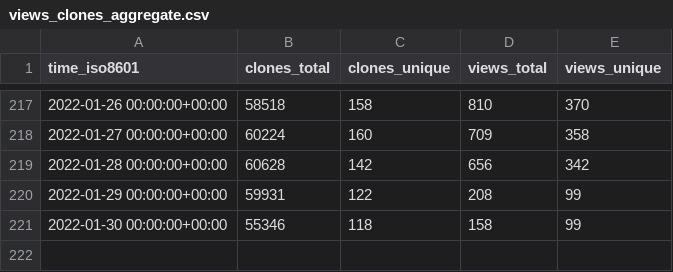
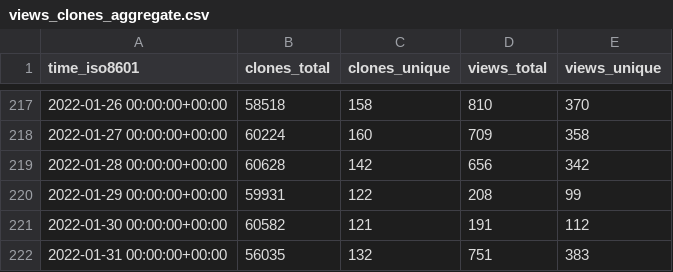
Before and after one commit to fluxcd/community, a CSV file: fluxcd/flux/ghrs-data/views_clones_aggregate.csv, drawn as a sheet; only a part is shown, gaps mark what is left out.

```diff
--- a/fluxcd/flux/ghrs-data/views_clones_aggregate.csv
+++ b/fluxcd/flux/ghrs-data/views_clones_aggregate.csv
@@ -220,2 +220,3 @@ time_iso8601,clones_total,clones_unique,views_total,views_unique
 2022-01-29 00:00:00+00:00,59931,122,208,99
-2022-01-30 00:00:00+00:00,55346,118,158,99
+2022-01-30 00:00:00+00:00,60582,121,191,112
+2022-01-31 00:00:00+00:00,56035,132,751,383
```
Also changed, not shown: 1 other file.
